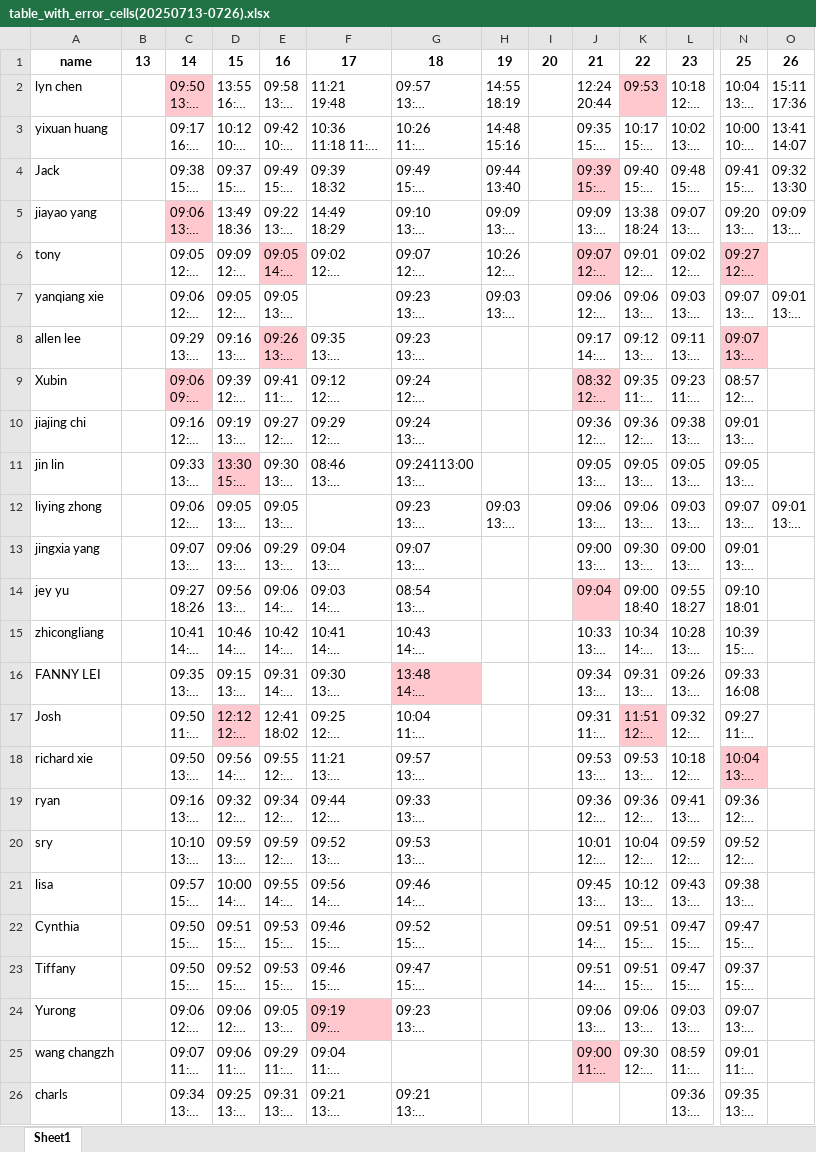
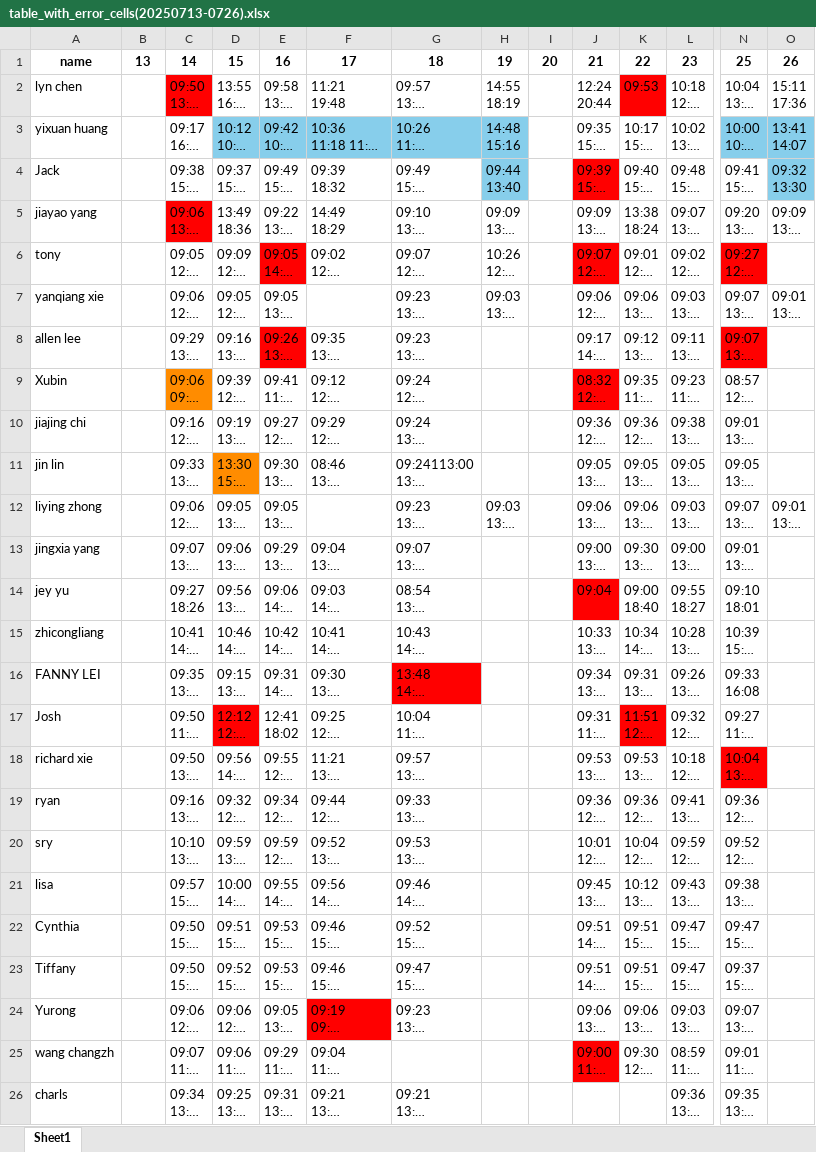
Before and after one commit to WuTao1103/timecard, an Excel workbook: processed/table_with_error_cells(20250713-0726).xlsx, sheet Sheet1, drawn as a sheet; only a part is shown, gaps mark what is left out; long unchanged cells end in …; values as stored, in another font and other column widths than the file's, no borders; the diff names each change by its address in the sheet, - before the commit and + after, or states it on an @@ line.

```diff
--- a/processed/table_with_error_cells(20250713-0726).xlsx (sheet Sheet1)
+++ b/processed/table_with_error_cells(20250713-0726).xlsx (sheet Sheet1)
-C2 fill: #FFC7CE
+C2 fill: #FF0000
-K2 fill: #FFC7CE
+K2 fill: #FF0000
-D3:H3 fill: none
+D3:H3 fill: #87CEEB
-N3:O3 fill: none
+N3:O3 fill: #87CEEB
-H4 fill: none
+H4 fill: #87CEEB
-J4 fill: #FFC7CE
+J4 fill: #FF0000
-O4 fill: none
+O4 fill: #87CEEB
-C5 fill: #FFC7CE
+C5 fill: #FF0000
-E6 fill: #FFC7CE
+E6 fill: #FF0000
-J6 fill: #FFC7CE
+J6 fill: #FF0000
-N6 fill: #FFC7CE
+N6 fill: #FF0000
-E8 fill: #FFC7CE
+E8 fill: #FF0000
-N8 fill: #FFC7CE
+N8 fill: #FF0000
-C9 fill: #FFC7CE
+C9 fill: #FF8C00
-J9 fill: #FFC7CE
+J9 fill: #FF0000
-D11 fill: #FFC7CE
+D11 fill: #FF8C00
-J14 fill: #FFC7CE
+J14 fill: #FF0000
-G16 fill: #FFC7CE
+G16 fill: #FF0000
-D17 fill: #FFC7CE
+D17 fill: #FF0000
-K17 fill: #FFC7CE
+K17 fill: #FF0000
-N18 fill: #FFC7CE
+N18 fill: #FF0000
-F24 fill: #FFC7CE
+F24 fill: #FF0000
-J25 fill: #FFC7CE
+J25 fill: #FF0000
```
Also changed, not shown: processed/work_attendance(20250713-0726).xlsx, 3 other files.
